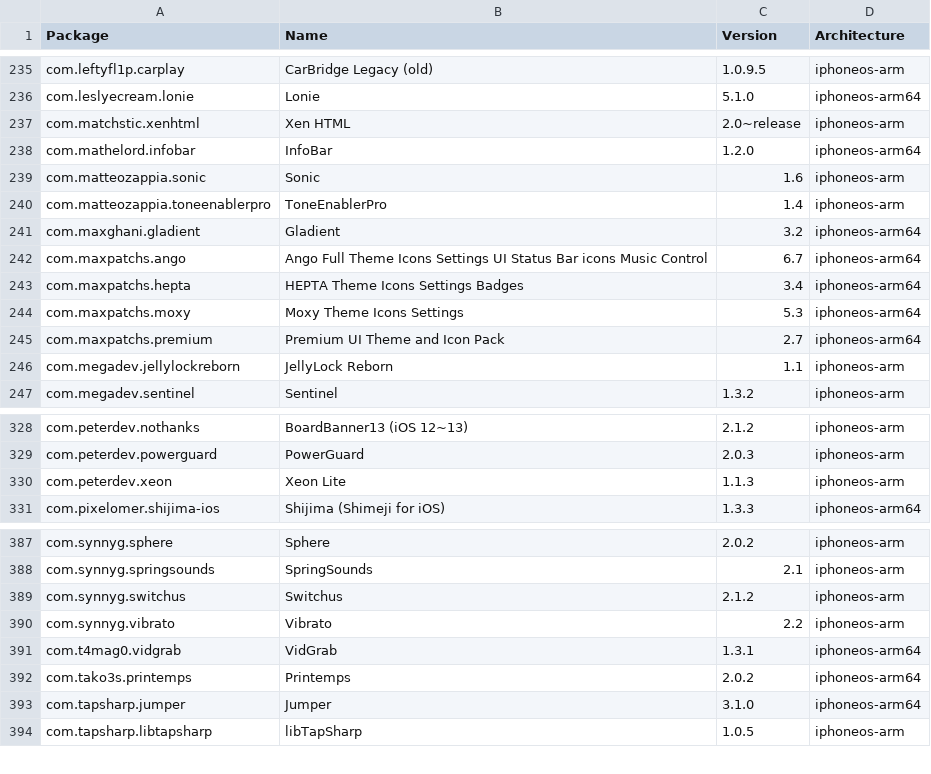
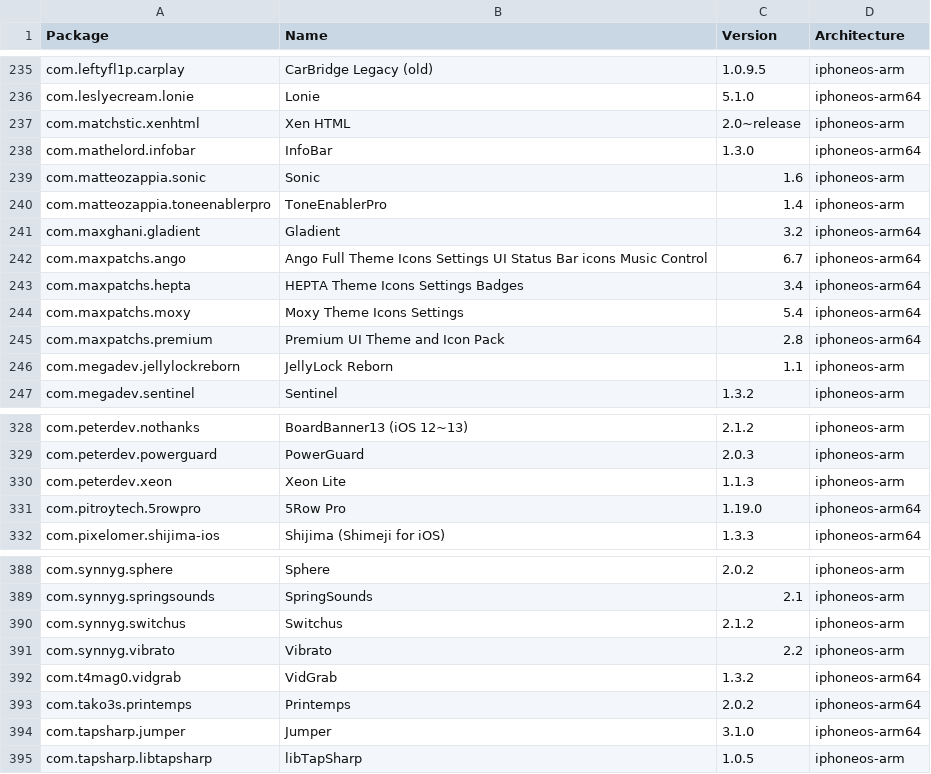
Before and after one commit to invalidunit/crc_bark, a CSV file: Library/Caches/com.nan.crc/5955f11057cbf31ca2ac3620a1be6dfe5b69dd4edd2714f225e3bb363c636dc5.csv, drawn as a sheet; only a part is shown, gaps mark what is left out.

```diff
--- a/Library/Caches/com.nan.crc/5955f11057cbf31ca2ac3620a1be6dfe5b69dd4edd2714f225e3bb363c636dc5.csv
+++ b/Library/Caches/com.nan.crc/5955f11057cbf31ca2ac3620a1be6dfe5b69dd4edd2714f225e3bb363c636dc5.csv
@@ -237,3 +237,3 @@ com.leslyecream.lonie,Lonie,5.1.0,iphoneos-arm64
 com.matchstic.xenhtml,Xen HTML,2.0~release,iphoneos-arm
-com.mathelord.infobar,InfoBar,1.2.0,iphoneos-arm64
+com.mathelord.infobar,InfoBar,1.3.0,iphoneos-arm64
 com.matteozappia.sonic,Sonic,1.6,iphoneos-arm
@@ -243,4 +243,4 @@ com.maxpatchs.ango,Ango Full Theme Icons Settings UI Status Bar icons Music Cont
 com.maxpatchs.hepta,HEPTA Theme Icons Settings Badges,3.4,iphoneos-arm64
-com.maxpatchs.moxy,Moxy Theme Icons Settings,5.3,iphoneos-arm64
-com.maxpatchs.premium,Premium UI Theme and Icon Pack,2.7,iphoneos-arm64
+com.maxpatchs.moxy,Moxy Theme Icons Settings,5.4,iphoneos-arm64
+com.maxpatchs.premium,Premium UI Theme and Icon Pack,2.8,iphoneos-arm64
 com.megadev.jellylockreborn,JellyLock Reborn,1.1,iphoneos-arm
@@ -330,2 +330,3 @@ com.peterdev.powerguard,PowerGuard,2.0.3,iphoneos-arm
 com.peterdev.xeon,Xeon Lite,1.1.3,iphoneos-arm
+com.pitroytech.5rowpro,5Row Pro,1.19.0,iphoneos-arm64
 com.pixelomer.shijima-ios,Shijima (Shimeji for iOS),1.3.3,iphoneos-arm64
@@ -390,3 +391,3 @@ com.synnyg.switchus,Switchus,2.1.2,iphoneos-arm
 com.synnyg.vibrato,Vibrato,2.2,iphoneos-arm
-com.t4mag0.vidgrab,VidGrab,1.3.1,iphoneos-arm64
+com.t4mag0.vidgrab,VidGrab,1.3.2,iphoneos-arm64
 com.tako3s.printemps,Printemps,2.0.2,iphoneos-arm64
```
